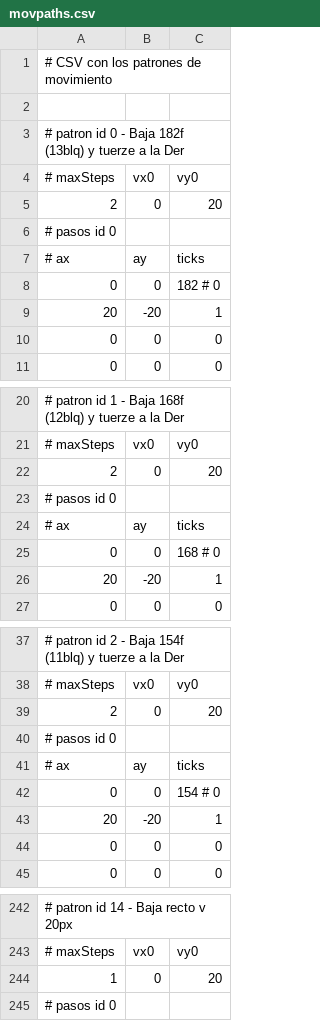
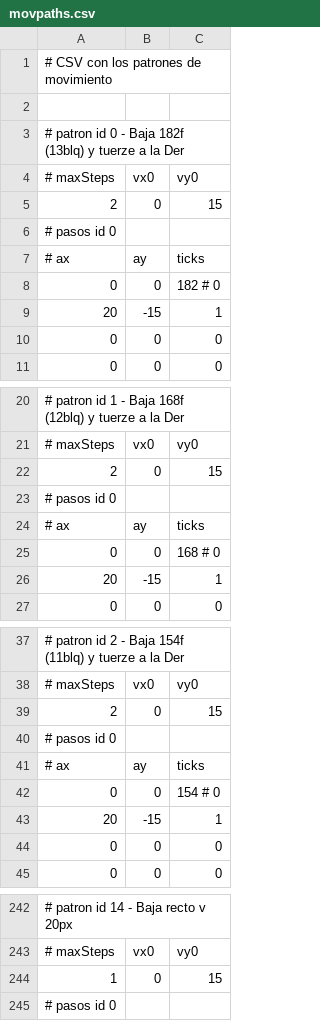
Before and after one commit to Zardoz89/mata, a CSV file: mata/dat/movpaths.csv, drawn as a sheet; only a part is shown, gaps mark what is left out; the diff covers the shown part only.

```diff
--- a/mata/dat/movpaths.csv
+++ b/mata/dat/movpaths.csv
@@ -4,3 +4,3 @@
 # maxSteps ; vx0   ; vy0
-  2        ; 0     ; 20
+  2        ; 0     ; 15
 # pasos id 0
@@ -8,3 +8,3 @@
   0     ; 0     ; 182    # 0
-  20    ; -20   ; 1
+  20    ; -15   ; 1
   0     ; 0     ; 0
@@ -21,3 +21,3 @@
 # maxSteps ; vx0   ; vy0
-  2        ; 0     ; 20
+  2        ; 0     ; 15
 # pasos id 0
@@ -25,3 +25,3 @@
   0     ; 0     ; 168    # 0
-  20    ; -20   ; 1
+  20    ; -15   ; 1
   0     ; 0     ; 0
@@ -38,3 +38,3 @@
 # maxSteps ; vx0   ; vy0
-  2        ; 0     ; 20
+  2        ; 0     ; 15
 # pasos id 0
@@ -42,3 +42,3 @@
   0     ; 0     ; 154    # 0
-  20    ; -20   ; 1
+  20    ; -15   ; 1
   0     ; 0     ; 0
@@ -243,3 +243,3 @@
 # maxSteps ; vx0   ; vy0
-  1        ; 0     ; 20
+  1        ; 0     ; 15
 # pasos id 0
```
Also changed, not shown: 23 edited cells elsewhere in this file, mata/lvl/level_01/level.csv, 2 other files.
